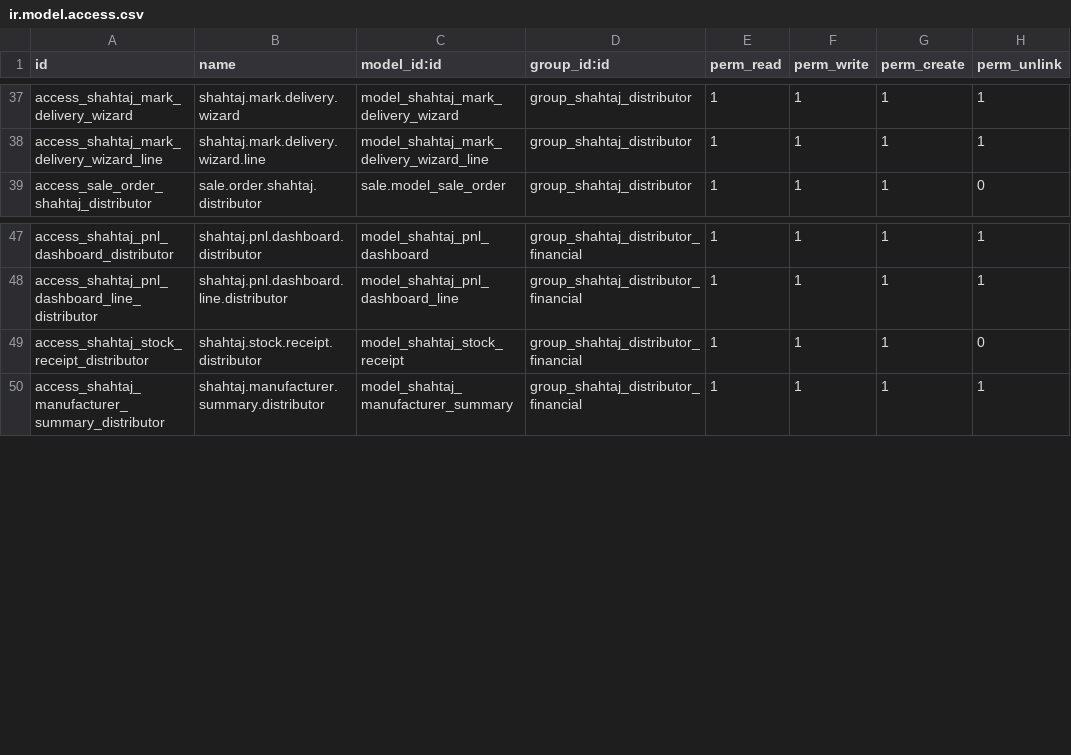
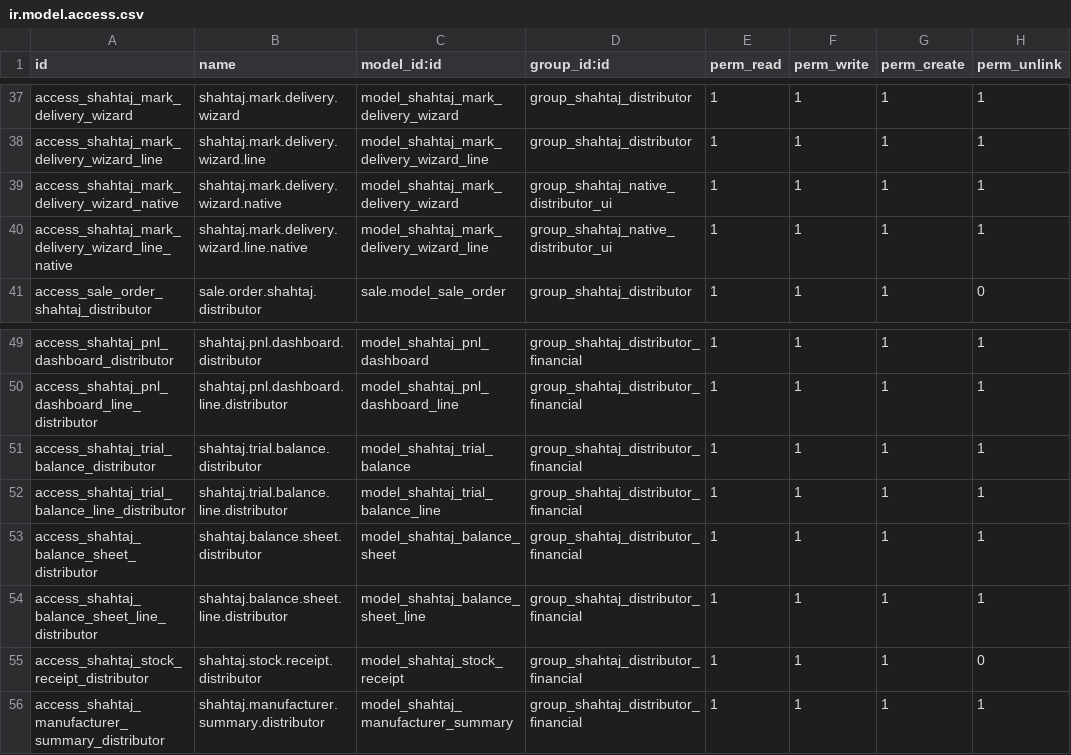
Before and after one commit to WMSols/shahtaj_oil_module, a CSV file: shahtaj-web-portal/shahtaj_oil/security/ir.model.access.csv, drawn as a sheet; only a part is shown, gaps mark what is left out; the diff names each change by its address in the sheet, - before the commit and + after, or states it on an @@ line.

Commit message:
Add distributor Trial Balance/Balance Sheet, field-report closing remarks, and harden DM stock/assign flows.
Ship native TB/BS with print PDFs; report list returns all open plus last 3 closed; drop GPS from reports; gate walk-in/free van to surplus stock; align DM jobs when SO is fully delivered; fix all-zero assign skip and sole-job zero re-inflate.

```diff
--- a/shahtaj-web-portal/shahtaj_oil/security/ir.model.access.csv
+++ b/shahtaj-web-portal/shahtaj_oil/security/ir.model.access.csv
+row 39: access_shahtaj_mark_delivery_wizard_native | shahtaj.mark.delivery.wizard.native | model_shahtaj_mark_delivery_wizard | group_shahtaj_native_distributor_ui | 1 | 1 | 1 | 1
+row 40: access_shahtaj_mark_delivery_wizard_line_native | shahtaj.mark.delivery.wizard.line.native | model_shahtaj_mark_delivery_wizard_line | group_shahtaj_native_distributor_ui | 1 | 1 | 1 | 1
+row 51: access_shahtaj_trial_balance_distributor | shahtaj.trial.balance.distributor | model_shahtaj_trial_balance | group_shahtaj_distributor_financial | 1 | 1 | 1 | 1
+row 52: access_shahtaj_trial_balance_line_distributor | shahtaj.trial.balance.line.distributor | model_shahtaj_trial_balance_line | group_shahtaj_distributor_financial | 1 | 1 | 1 | 1
+row 53: access_shahtaj_balance_sheet_distributor | shahtaj.balance.sheet.distributor | model_shahtaj_balance_sheet | group_shahtaj_distributor_financial | 1 | 1 | 1 | 1
+row 54: access_shahtaj_balance_sheet_line_distributor | shahtaj.balance.sheet.line.distributor | model_shahtaj_balance_sheet_line | group_shahtaj_distributor_financial | 1 | 1 | 1 | 1
```
Also changed, not shown: 15 other files.
